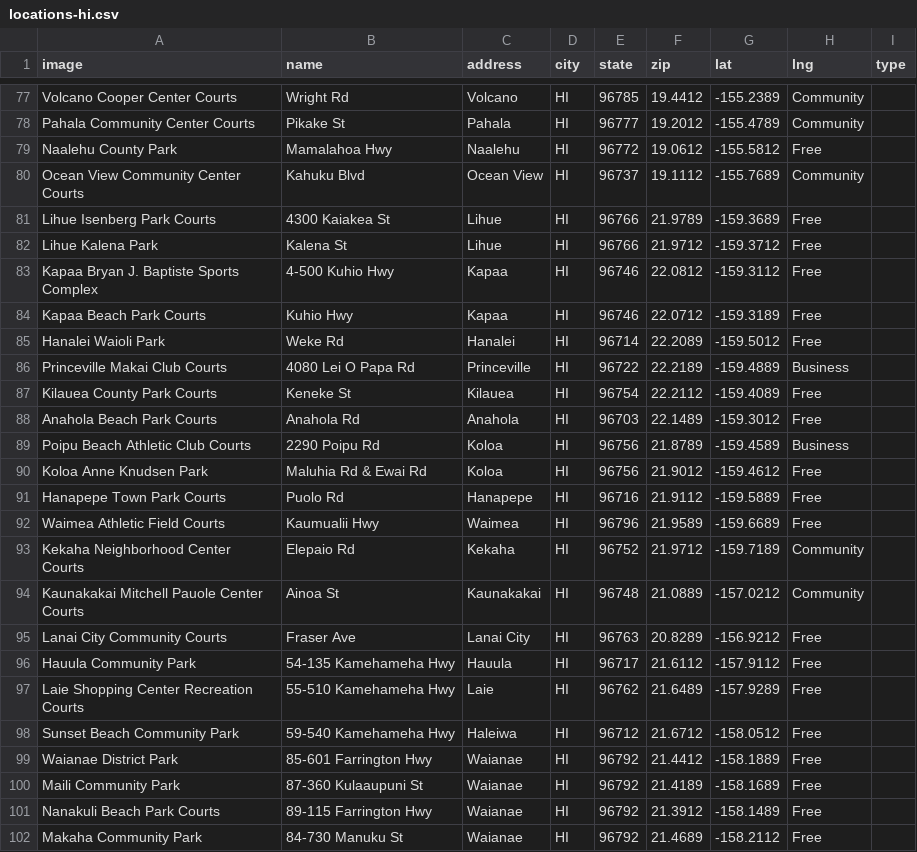
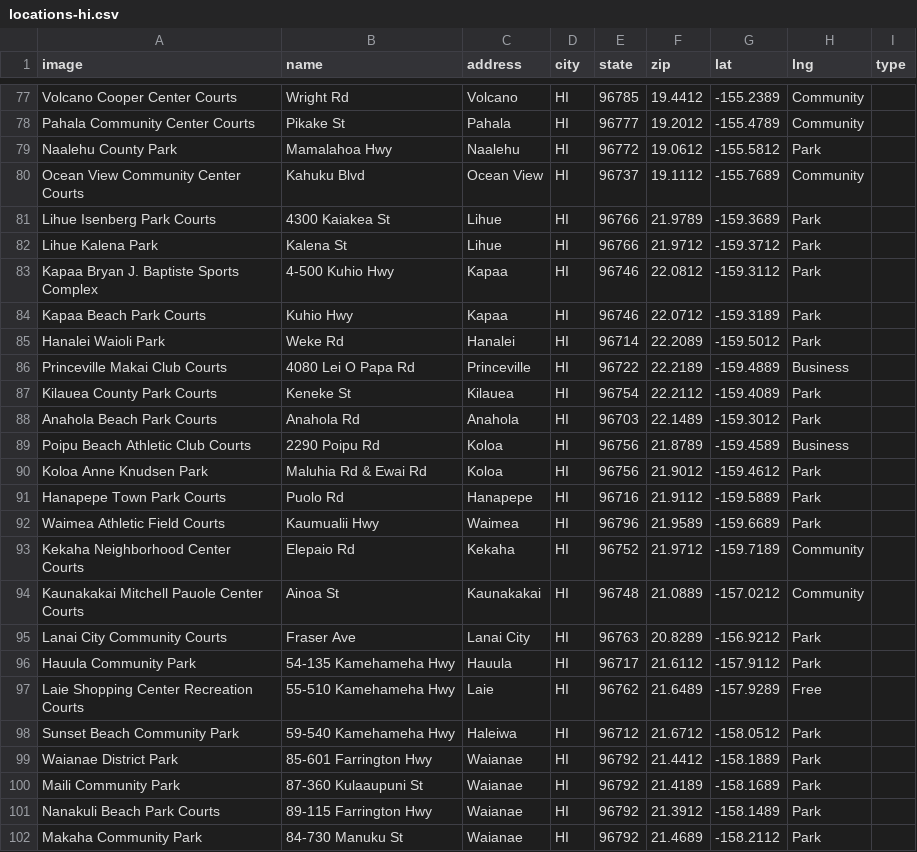
Before and after one commit to andrewrelic/pickleball-finder, a CSV file: locations-hi.csv, drawn as a sheet; only a part is shown, gaps mark what is left out; the diff covers the shown part only; the diff names each change by its address in the sheet, - before the commit and + after, or states it on an @@ line.

```diff
--- a/locations-hi.csv
+++ b/locations-hi.csv
-H79 (lng): Free
+H79 (lng): Park
-H81:H85 (lng): Free
+H81:H85 (lng): Park
-H87:H88 (lng): Free
+H87:H88 (lng): Park
-H90:H92 (lng): Free
+H90:H92 (lng): Park
-H95:H96 (lng): Free
+H95:H96 (lng): Park
-H98:H102 (lng): Free
+H98:H102 (lng): Park
```
Also changed, not shown: 44 edited cells elsewhere in this file.
